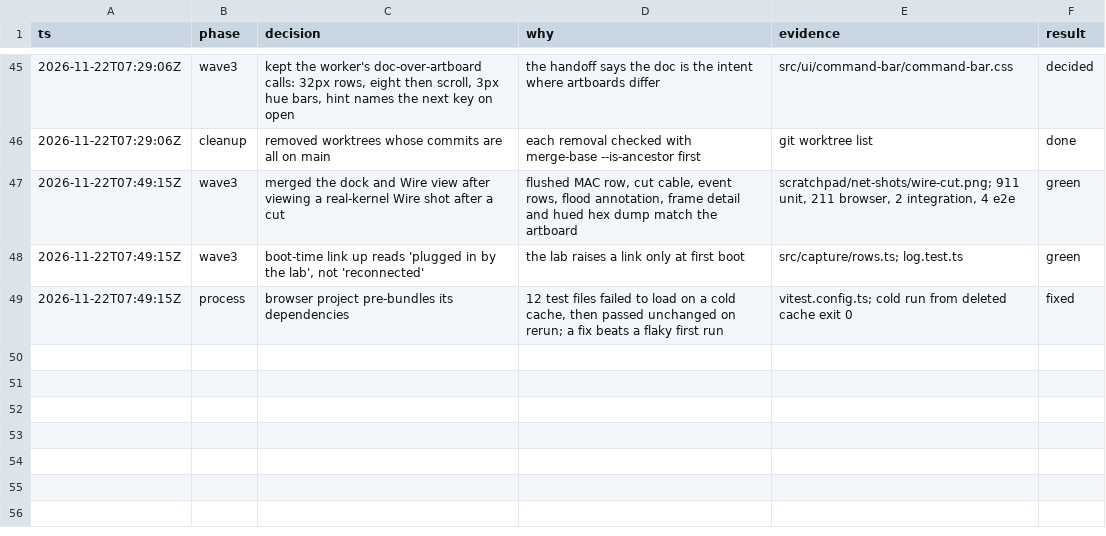
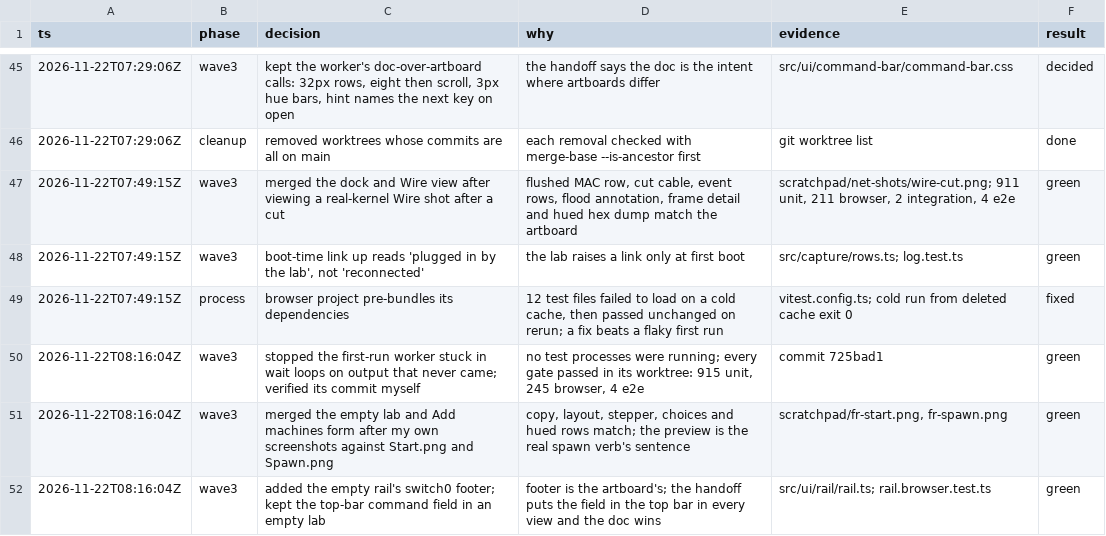
Before and after one commit to gregbell/unlab, a TSV file: .audit/decisions.tsv, drawn as a sheet; only a part is shown, gaps mark what is left out; the diff names each change by its address in the sheet, - before the commit and + after, or states it on an @@ line.

```diff
--- a/.audit/decisions.tsv
+++ b/.audit/decisions.tsv
+row 50: 2026-11-22T08:16:04Z | wave3 | stopped the first-run worker stuck in wait loops on output that never came; verified its commit myself | no test processes were running; every gate passed in its worktree: 915 unit, 245 browser, 4 e2e | commit 725bad1 | green
+row 51: 2026-11-22T08:16:04Z | wave3 | merged the empty lab and Add machines form after my own screenshots against Start.png and Spawn.png | copy, layout, stepper, choices and hued rows match; the preview is the real spawn verb's sentence | scratchpad/fr-start.png, fr-spawn.png | green
+row 52: 2026-11-22T08:16:04Z | wave3 | added the empty rail's switch0 footer; kept the top-bar command field in an empty lab | footer is the artboard's; the handoff puts the field in the top bar in every view and the doc wins | src/ui/rail/rail.ts; rail.browser.test.ts | green
```
